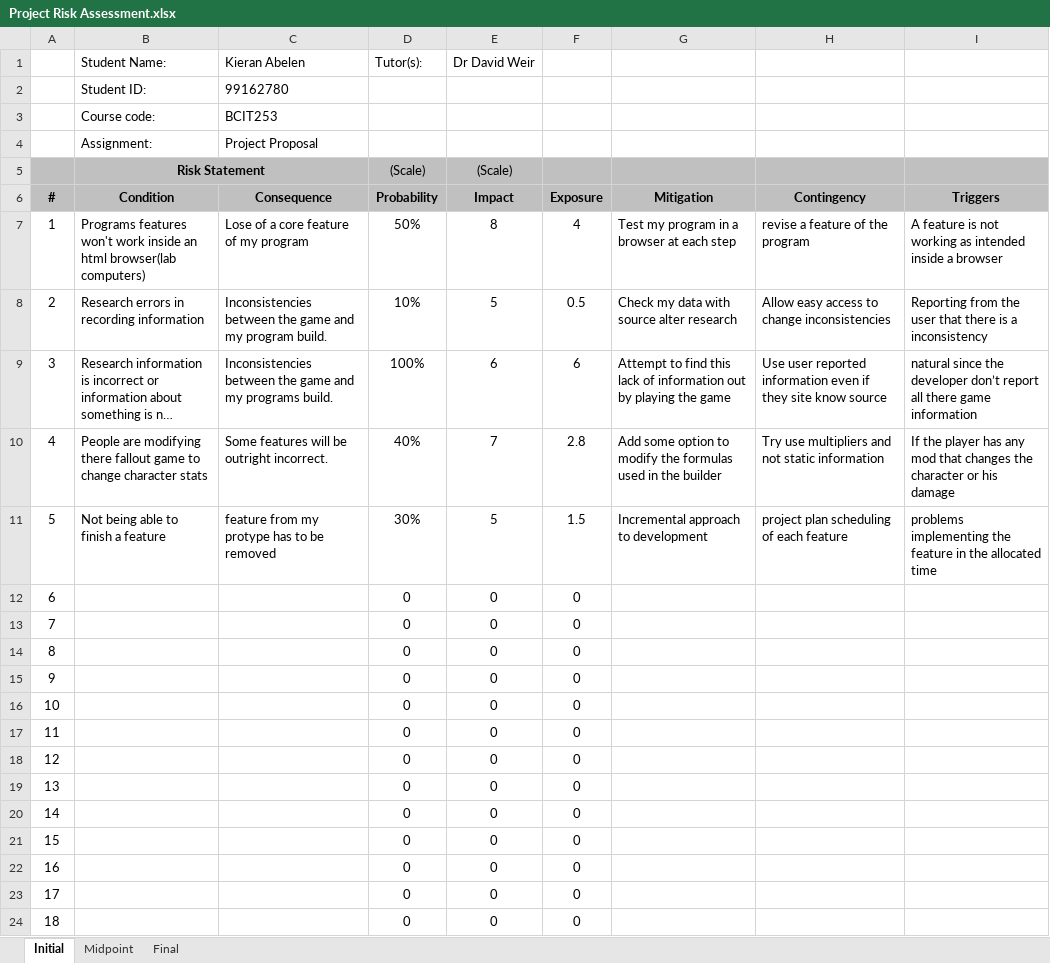
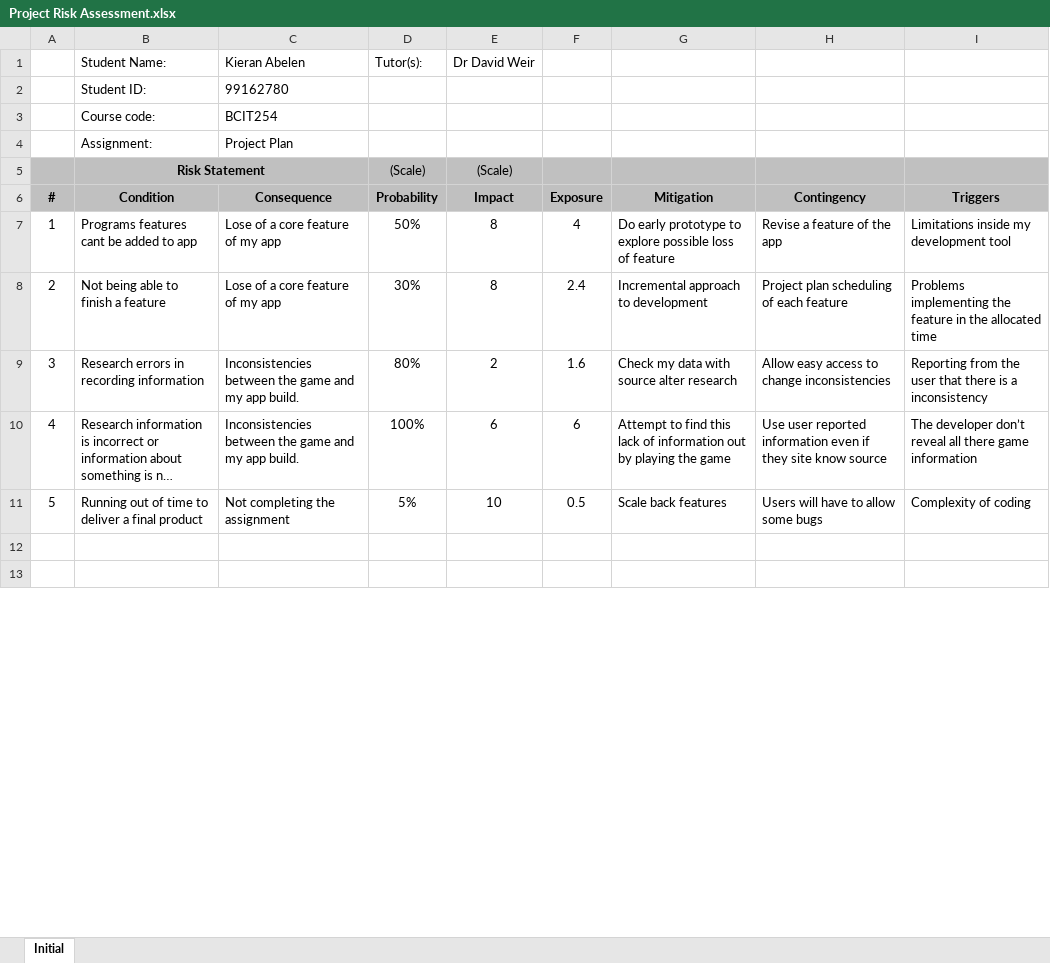
Before and after one commit to mellyonz/InteractiveMediaProject, an Excel workbook: Project Risk Assessment.xlsx, sheet Initial, drawn as a sheet; only a part is shown; long unchanged cells end in …; values as stored, in another font and other column widths than the file's, no borders; removed rows and columns are numbered as before the commit, all else as after; the diff covers the shown part only; the diff names each change by its address in the sheet, - before the commit and + after, or states it on an @@ line.

```diff
--- a/Project Risk Assessment.xlsx (sheet Initial)
+++ b/Project Risk Assessment.xlsx (sheet Initial)
-sheet tab: Midpoint
-sheet tab: Final
-C3: BCIT253
+C3: BCIT254
-C4: Project Proposal
+C4: Project Plan
-B7: Programs features won't work inside an html browser(lab computers)
+B7: Programs features cant be added to app
-C7: Lose of a core feature of my program
+C7: Lose of a core feature of my app
-G7: Test my program in a browser at each step
+G7: Do early prototype to explore possible loss of feature
-H7: revise a feature of the program
+H7: Revise a feature of the app
-I7: A feature is not working as intended inside a browser
+I7: Limitations inside my development tool
+row 8: 2 | Not being able to finish a feature | Lose of a core feature of my app | 30% | 8 | 2.4 | Incremental approach to development | Project plan scheduling of each feature | Problems implementing the feature in the allocated time
-A9: 2
+A9: 3
-C9: …and my program build.
+C9: …and my app build.
-D9: 10%
+D9: 80%
-E9: 5
+E9: 2
-F9: 0.5
+F9: 1.6
-A10: 3
+A10: 4
-C10: …and my programs build.
+C10: …and my app build.
-I10: natural since the developer don’t report all there…
+I10: The developer don’t reveal all there…
-row 10: 4 | People are modifying there fallout game to change character stats | Some features will be outright incorrect. | 40% | 7 | 2.8 | Add some option to modify the formulas used in the builder | Try use multipliers and not static information | If the player has any mod that changes the character or his damage
-row 11: 5 | Not being able to finish a feature | feature from my protype has to be removed | 30% | 5 | 1.5 | Incremental approach to development | project plan scheduling of each feature | problems implementing the feature in the allocated time
-row 12: 6 |  |  | 0 | 0 | 0
-row 13: 7 |  |  | 0 | 0 | 0
-row 14: 8 |  |  | 0 | 0 | 0
-row 15: 9 |  |  | 0 | 0 | 0
-row 16: 10 |  |  | 0 | 0 | 0
-row 17: 11 |  |  | 0 | 0 | 0
-row 18: 12 |  |  | 0 | 0 | 0
-row 19: 13 |  |  | 0 | 0 | 0
-row 20: 14 |  |  | 0 | 0 | 0
-row 21: 15 |  |  | 0 | 0 | 0
-row 22: 16 |  |  | 0 | 0 | 0
+row 11: 5 | Running out of time to deliver a final product | Not completing the assignment | 5% | 10 | 0.5 | Scale back features | Users will have to allow some bugs | Complexity of coding
-row 12: 17 |  |  | 0 | 0 | 0
+row 12: (empty)
-row 13: 18 |  |  | 0 | 0 | 0
+row 13: (empty)
```
Also changed, not shown: 10 added rows and 8 edited cells elsewhere in this sheet, formulas that keep their value, 31 other files.
